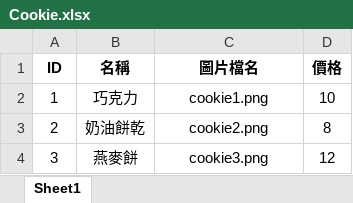
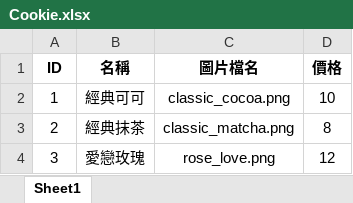
Before and after one commit to elise-love/CookieOrderSystem, an Excel workbook: CookieOrderSystem/Data/Cookie.xlsx, sheet Sheet1, drawn as a sheet; values as stored, in another font and other column widths than the file's, no borders; the diff names each change by its address in the sheet, - before the commit and + after, or states it on an @@ line.

```diff
--- a/CookieOrderSystem/Data/Cookie.xlsx (sheet Sheet1)
+++ b/CookieOrderSystem/Data/Cookie.xlsx (sheet Sheet1)
-B2 (名稱): 巧克力
+B2 (名稱): 經典可可
-C2 (圖片檔名): cookie1.png
+C2 (圖片檔名): classic_cocoa.png
-B3 (名稱): 奶油餅乾
+B3 (名稱): 經典抹茶
-C3 (圖片檔名): cookie2.png
+C3 (圖片檔名): classic_matcha.png
-B4 (名稱): 燕麥餅
+B4 (名稱): 愛戀玫瑰
-C4 (圖片檔名): cookie3.png
+C4 (圖片檔名): rose_love.png
```
Also changed, not shown: 6 other files.
